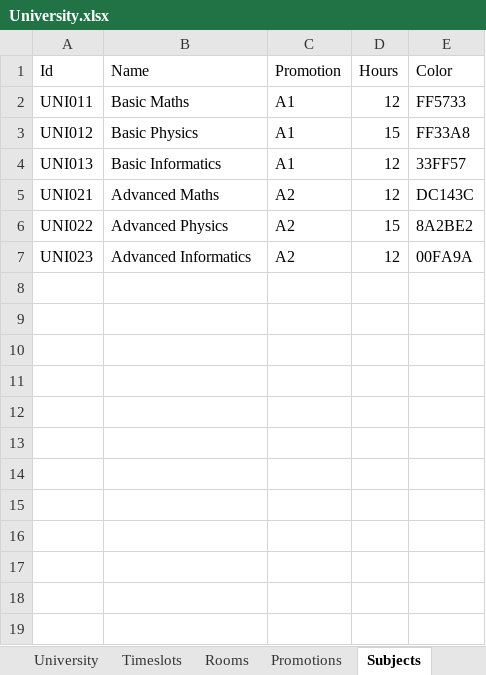
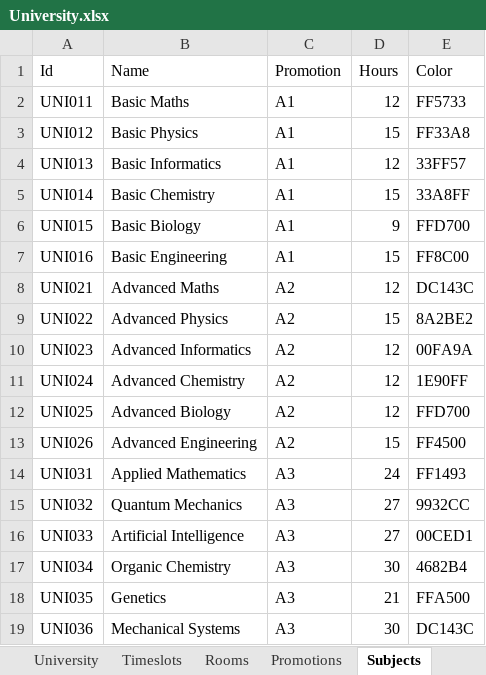
Before and after one commit to Hu9o73/Goodwing-Timetabler, an Excel workbook: Inputs/University.xlsx, sheet Subjects, drawn as a sheet; values as stored, in another font and other column widths than the file's, no borders; the diff names each change by its address in the sheet, - before the commit and + after, or states it on an @@ line.

```diff
--- a/Inputs/University.xlsx (sheet Subjects)
+++ b/Inputs/University.xlsx (sheet Subjects)
+row 5: UNI014 | Basic Chemistry | A1 | 15 | 33A8FF
+row 6: UNI015 | Basic Biology | A1 | 9 | FFD700
+row 7: UNI016 | Basic Engineering | A1 | 15 | FF8C00
+row 11: UNI024 | Advanced Chemistry | A2 | 12 | 1E90FF
+row 12: UNI025 | Advanced Biology | A2 | 12 | FFD700
+row 13: UNI026 | Advanced Engineering | A2 | 15 | FF4500
+row 14: UNI031 | Applied Mathematics | A3 | 24 | FF1493
+row 15: UNI032 | Quantum Mechanics | A3 | 27 | 9932CC
+row 16: UNI033 | Artificial Intelligence | A3 | 27 | 00CED1
+row 17: UNI034 | Organic Chemistry | A3 | 30 | 4682B4
+row 18: UNI035 | Genetics | A3 | 21 | FFA500
+row 19: UNI036 | Mechanical Systems | A3 | 30 | DC143C
```
Also changed, not shown: sheet TeacherAvailability, sheet Teachers, sheet Promotions, sheet University, Outputs/excel/schedule.xlsx, Outputs/excel/visual_timetable.xlsx, 8 other files.
